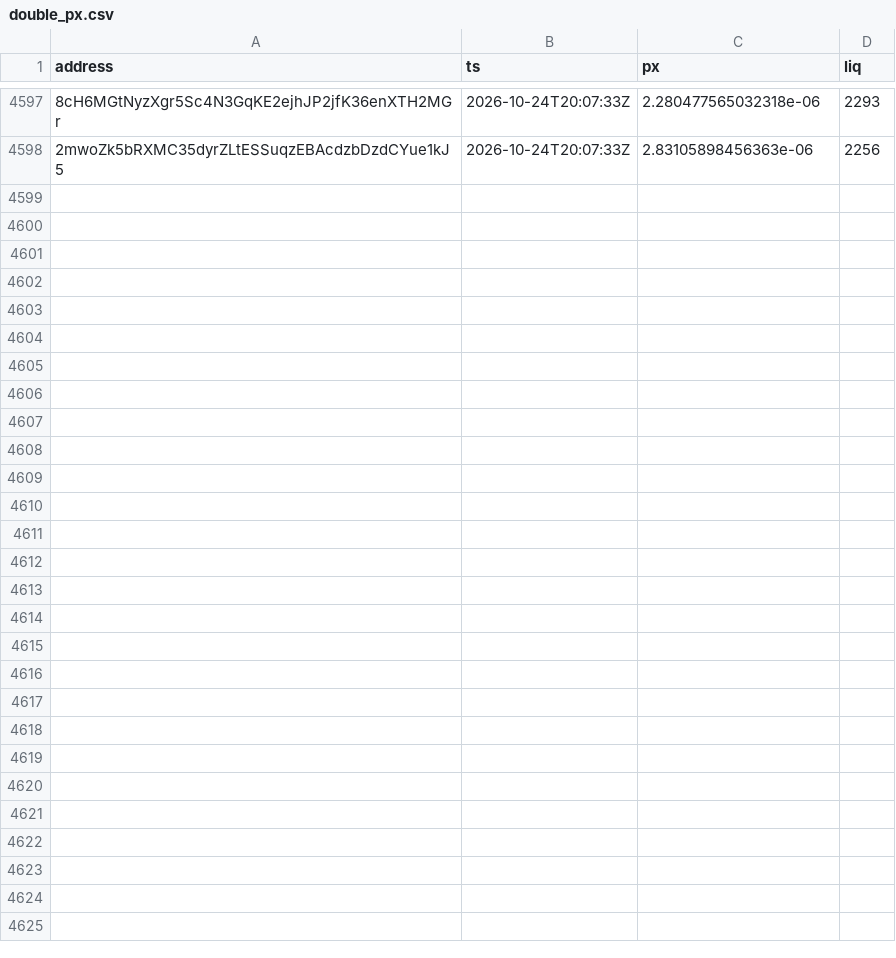
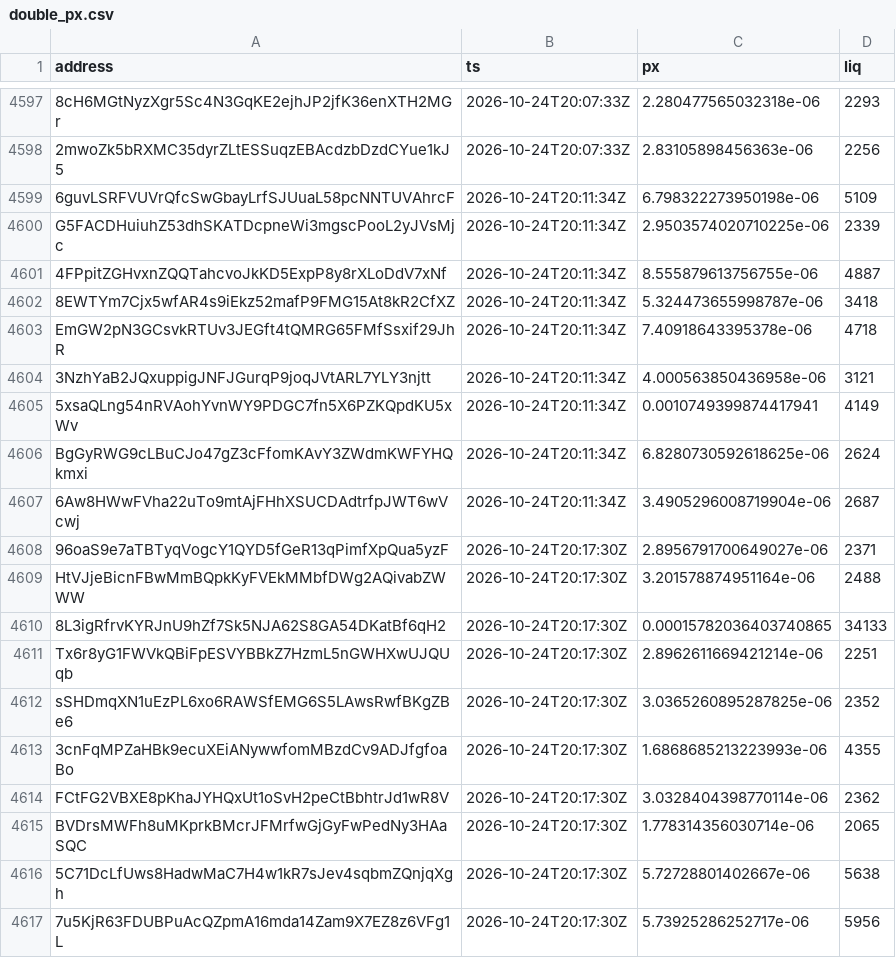
Before and after one commit to westphal03/meme-scanner, a CSV file: data/double_px.csv, drawn as a sheet; only a part is shown, gaps mark what is left out; the diff covers the shown part only; the diff names each change by its address in the sheet, - before the commit and + after, or states it on an @@ line.

```diff
--- a/data/double_px.csv
+++ b/data/double_px.csv
+row 4599: 6guvLSRFVUVrQfcSwGbayLrfSJUuaL58pcNNTUVAhrcF | 2026-10-24T20:11:34Z | 6.798322273950198e-06 | 5109
+row 4600: G5FACDHuiuhZ53dhSKATDcpneWi3mgscPooL2yJVsMjc | 2026-10-24T20:11:34Z | 2.9503574020710225e-06 | 2339
+row 4601: 4FPpitZGHvxnZQQTahcvoJkKD5ExpP8y8rXLoDdV7xNf | 2026-10-24T20:11:34Z | 8.555879613756755e-06 | 4887
+row 4602: 8EWTYm7Cjx5wfAR4s9iEkz52mafP9FMG15At8kR2CfXZ | 2026-10-24T20:11:34Z | 5.324473655998787e-06 | 3418
+row 4603: EmGW2pN3GCsvkRTUv3JEGft4tQMRG65FMfSsxif29JhR | 2026-10-24T20:11:34Z | 7.40918643395378e-06 | 4718
+row 4604: 3NzhYaB2JQxuppigJNFJGurqP9joqJVtARL7YLY3njtt | 2026-10-24T20:11:34Z | 4.000563850436958e-06 | 3121
+row 4605: 5xsaQLng54nRVAohYvnWY9PDGC7fn5X6PZKQpdKU5xWv | 2026-10-24T20:11:34Z | 0.0010749399874417941 | 4149
+row 4606: BgGyRWG9cLBuCJo47gZ3cFfomKAvY3ZWdmKWFYHQkmxi | 2026-10-24T20:11:34Z | 6.8280730592618625e-06 | 2624
+row 4607: 6Aw8HWwFVha22uTo9mtAjFHhXSUCDAdtrfpJWT6wVcwj | 2026-10-24T20:11:34Z | 3.4905296008719904e-06 | 2687
+row 4608: 96oaS9e7aTBTyqVogcY1QYD5fGeR13qPimfXpQua5yzF | 2026-10-24T20:17:30Z | 2.8956791700649027e-06 | 2371
+row 4609: HtVJjeBicnFBwMmBQpkKyFVEkMMbfDWg2AQivabZWWW | 2026-10-24T20:17:30Z | 3.201578874951164e-06 | 2488
+row 4610: 8L3igRfrvKYRJnU9hZf7Sk5NJA62S8GA54DKatBf6qH2 | 2026-10-24T20:17:30Z | 0.00015782036403740865 | 34133
+row 4611: Tx6r8yG1FWVkQBiFpESVYBBkZ7HzmL5nGWHXwUJQUqb | 2026-10-24T20:17:30Z | 2.8962611669421214e-06 | 2251
+row 4612: sSHDmqXN1uEzPL6xo6RAWSfEMG6S5LAwsRwfBKgZBe6 | 2026-10-24T20:17:30Z | 3.0365260895287825e-06 | 2352
+row 4613: 3cnFqMPZaHBk9ecuXEiANywwfomMBzdCv9ADJfgfoaBo | 2026-10-24T20:17:30Z | 1.6868685213223993e-06 | 4355
+row 4614: FCtFG2VBXE8pKhaJYHQxUt1oSvH2peCtBbhtrJd1wR8V | 2026-10-24T20:17:30Z | 3.0328404398770114e-06 | 2362
+row 4615: BVDrsMWFh8uMKprkBMcrJFMrfwGjGyFwPedNy3HAaSQC | 2026-10-24T20:17:30Z | 1.778314356030714e-06 | 2065
+row 4616: 5C71DcLfUws8HadwMaC7H4w1kR7sJev4sqbmZQnjqXgh | 2026-10-24T20:17:30Z | 5.72728801402667e-06 | 5638
+row 4617: 7u5KjR63FDUBPuAcQZpmA16mda14Zam9X7EZ8z6VFg1L | 2026-10-24T20:17:30Z | 5.73925286252717e-06 | 5956
```
Also changed, not shown: 10 added rows elsewhere in this file, data/double_book.csv, data/enrich.csv, 4 other files.
